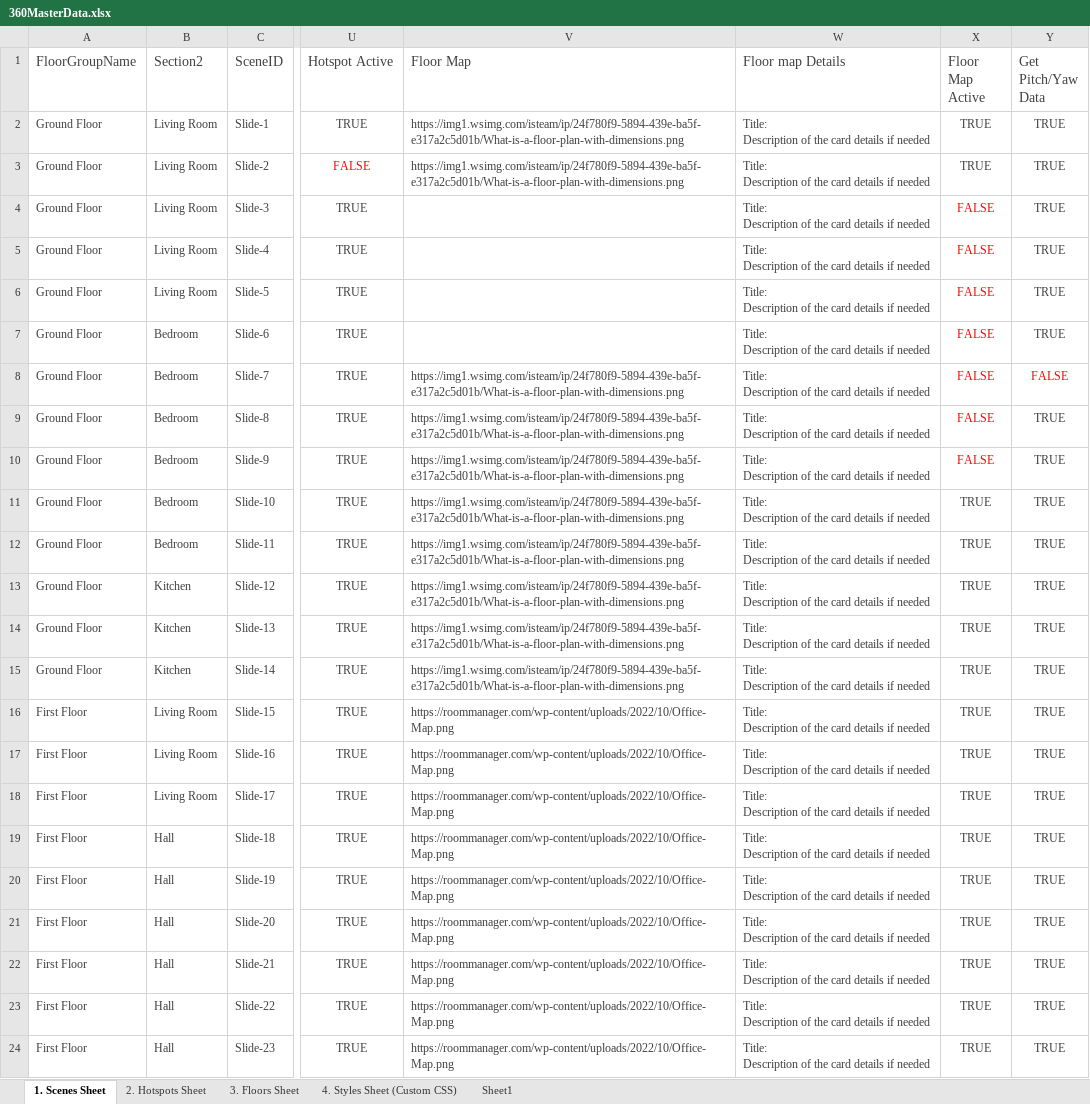
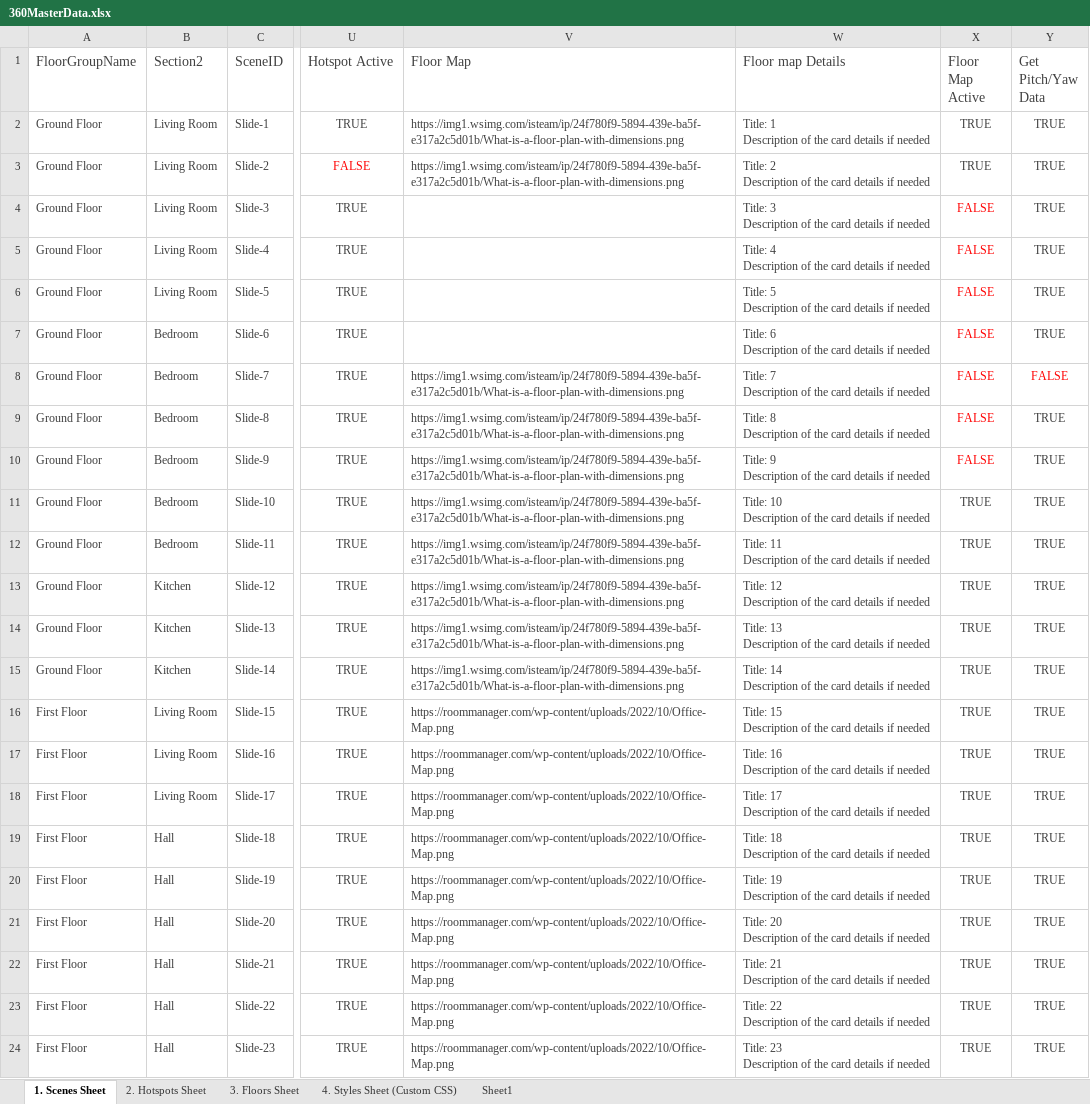
Before and after one commit to Rmoosa2014/vr-tour, an Excel workbook: 360MasterData.xlsx, sheet 1. Scenes Sheet, drawn as a sheet; only a part is shown, gaps mark what is left out; values as stored, in another font and other column widths than the file's, no borders; conditional formats and table styles not drawn; ↵ is a line break in a cell; the diff names each change by its address in the sheet, - before the commit and + after, or states it on an @@ line.

Commit message:
Add files via upload

```diff
--- a/360MasterData.xlsx (sheet 1. Scenes Sheet)
+++ b/360MasterData.xlsx (sheet 1. Scenes Sheet)
-W2 (Floor map Details): Title: ↵ Description of…
+W2 (Floor map Details): Title: 1 ↵ Description of…
-W3 (Floor map Details): Title: ↵ Description of…
+W3 (Floor map Details): Title: 2 ↵ Description of…
-W4 (Floor map Details): Title: ↵ Description of…
+W4 (Floor map Details): Title: 3 ↵ Description of…
-W5 (Floor map Details): Title: ↵ Description of…
+W5 (Floor map Details): Title: 4 ↵ Description of…
-W6 (Floor map Details): Title: ↵ Description of…
+W6 (Floor map Details): Title: 5 ↵ Description of…
-W7 (Floor map Details): Title: ↵ Description of…
+W7 (Floor map Details): Title: 6 ↵ Description of…
-W8 (Floor map Details): Title: ↵ Description of…
+W8 (Floor map Details): Title: 7 ↵ Description of…
-W9 (Floor map Details): Title: ↵ Description of…
+W9 (Floor map Details): Title: 8 ↵ Description of…
-W10 (Floor map Details): Title: ↵ Description of…
+W10 (Floor map Details): Title: 9 ↵ Description of…
-W11 (Floor map Details): Title: ↵ Description of…
+W11 (Floor map Details): Title: 10 ↵ Description of…
-W12 (Floor map Details): Title: ↵ Description of…
+W12 (Floor map Details): Title: 11 ↵ Description of…
-W13 (Floor map Details): Title: ↵ Description of…
+W13 (Floor map Details): Title: 12 ↵ Description of…
-W14 (Floor map Details): Title: ↵ Description of…
+W14 (Floor map Details): Title: 13 ↵ Description of…
-W15 (Floor map Details): Title: ↵ Description of…
+W15 (Floor map Details): Title: 14 ↵ Description of…
-W16 (Floor map Details): Title: ↵ Description of…
+W16 (Floor map Details): Title: 15 ↵ Description of…
-W17 (Floor map Details): Title: ↵ Description of…
+W17 (Floor map Details): Title: 16 ↵ Description of…
-W18 (Floor map Details): Title: ↵ Description of…
+W18 (Floor map Details): Title: 17 ↵ Description of…
-W19 (Floor map Details): Title: ↵ Description of…
+W19 (Floor map Details): Title: 18 ↵ Description of…
-W20 (Floor map Details): Title: ↵ Description of…
+W20 (Floor map Details): Title: 19 ↵ Description of…
-W21 (Floor map Details): Title: ↵ Description of…
+W21 (Floor map Details): Title: 20 ↵ Description of…
-W22 (Floor map Details): Title: ↵ Description of…
+W22 (Floor map Details): Title: 21 ↵ Description of…
-W23 (Floor map Details): Title: ↵ Description of…
+W23 (Floor map Details): Title: 22 ↵ Description of…
-W24 (Floor map Details): Title: ↵ Description of…
+W24 (Floor map Details): Title: 23 ↵ Description of…
```
